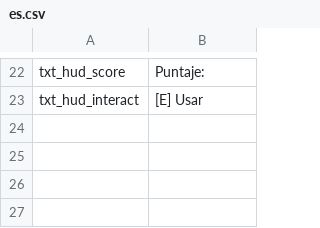
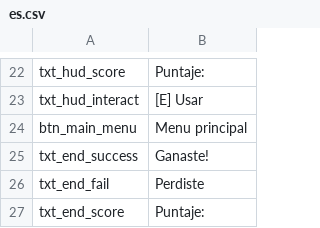
Before and after one commit to SlayerDF/NeonBlack, a CSV file: Assets/Resources/Localization/es.csv, drawn as a sheet; only a part is shown, gaps mark what is left out; the diff names each change by its address in the sheet, - before the commit and + after, or states it on an @@ line.

```diff
--- a/Assets/Resources/Localization/es.csv
+++ b/Assets/Resources/Localization/es.csv
+row 24: btn_main_menu | Menu principal
+row 25: txt_end_success | Ganaste!
+row 26: txt_end_fail | Perdiste
+row 27: txt_end_score | Puntaje:
```
Also changed, not shown: Assets/Resources/Localization/en.csv, Assets/Resources/Localization/ru.csv, 10 other files.
